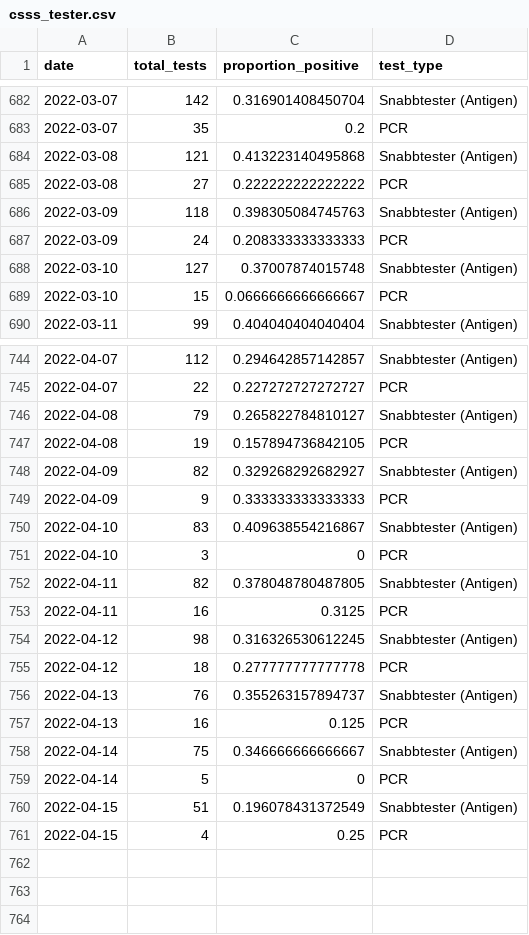
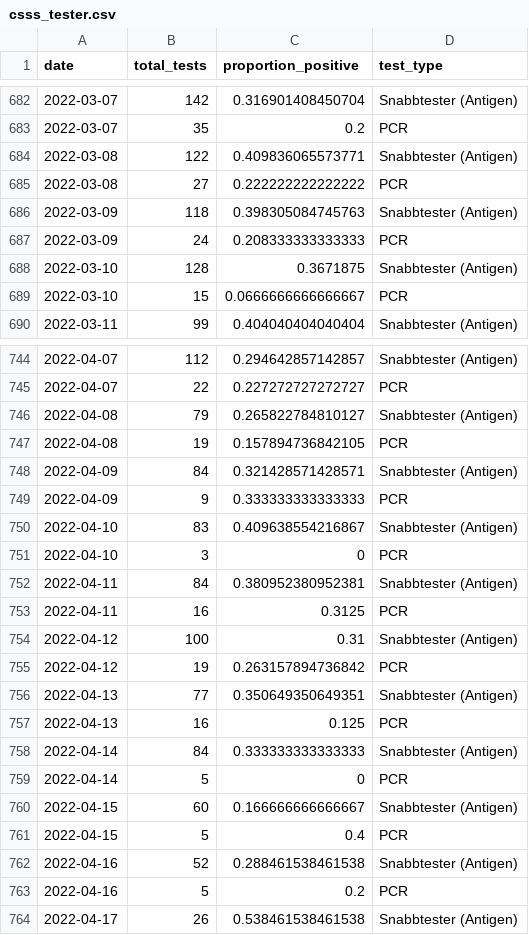
Before and after one commit to csss-resultat/openData, a CSV file: datasets/csss_tester.csv, drawn as a sheet; only a part is shown, gaps mark what is left out; the diff covers the shown part only.

```diff
--- a/datasets/csss_tester.csv
+++ b/datasets/csss_tester.csv
@@ -683,3 +683,3 @@ date,total_tests,proportion_positive,test_type
 2022-03-07,35,0.2,PCR
-2022-03-08,121,0.413223140495868,Snabbtester (Antigen)
+2022-03-08,122,0.409836065573771,Snabbtester (Antigen)
 2022-03-08,27,0.222222222222222,PCR
@@ -687,3 +687,3 @@ date,total_tests,proportion_positive,test_type
 2022-03-09,24,0.208333333333333,PCR
-2022-03-10,127,0.37007874015748,Snabbtester (Antigen)
+2022-03-10,128,0.3671875,Snabbtester (Antigen)
 2022-03-10,15,0.0666666666666667,PCR
@@ -747,3 +747,3 @@ date,total_tests,proportion_positive,test_type
 2022-04-08,19,0.157894736842105,PCR
-2022-04-09,82,0.329268292682927,Snabbtester (Antigen)
+2022-04-09,84,0.321428571428571,Snabbtester (Antigen)
 2022-04-09,9,0.333333333333333,PCR
@@ -751,11 +751,14 @@ date,total_tests,proportion_positive,test_type
 2022-04-10,3,0,PCR
-2022-04-11,82,0.378048780487805,Snabbtester (Antigen)
+2022-04-11,84,0.380952380952381,Snabbtester (Antigen)
 2022-04-11,16,0.3125,PCR
-2022-04-12,98,0.316326530612245,Snabbtester (Antigen)
-2022-04-12,18,0.277777777777778,PCR
-2022-04-13,76,0.355263157894737,Snabbtester (Antigen)
+2022-04-12,100,0.31,Snabbtester (Antigen)
+2022-04-12,19,0.263157894736842,PCR
+2022-04-13,77,0.350649350649351,Snabbtester (Antigen)
 2022-04-13,16,0.125,PCR
-2022-04-14,75,0.346666666666667,Snabbtester (Antigen)
+2022-04-14,84,0.333333333333333,Snabbtester (Antigen)
 2022-04-14,5,0,PCR
-2022-04-15,51,0.196078431372549,Snabbtester (Antigen)
-2022-04-15,4,0.25,PCR
+2022-04-15,60,0.166666666666667,Snabbtester (Antigen)
+2022-04-15,5,0.4,PCR
+2022-04-16,52,0.288461538461538,Snabbtester (Antigen)
+2022-04-16,5,0.2,PCR
+2022-04-17,26,0.538461538461538,Snabbtester (Antigen)
```
Also changed, not shown: 18 edited cells elsewhere in this file, datasets/csss_symptom.csv, datasets/lan_senaste.csv, 1 other file.
